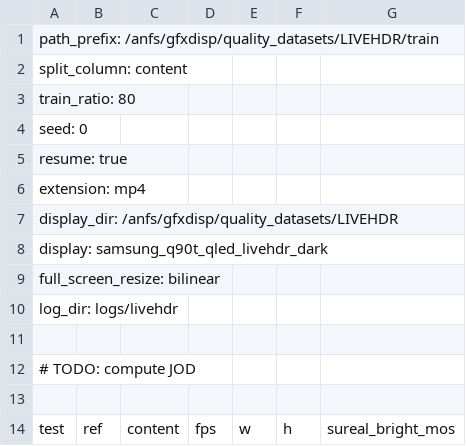
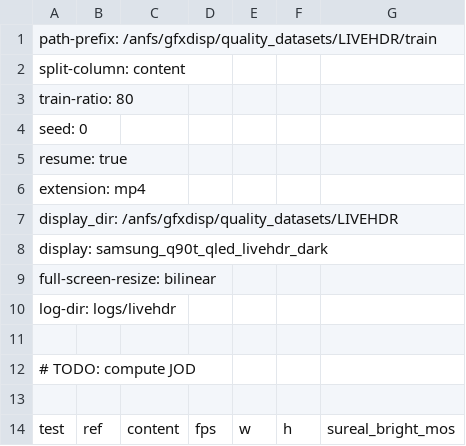
Before and after one commit to gfxdisp/ColorVideoVDP, a CSV file: calibration/livehdr.csv, drawn as a sheet; only a part is shown.

```diff
--- a/calibration/livehdr.csv
+++ b/calibration/livehdr.csv
@@ -1,4 +1,4 @@
-path_prefix: /anfs/gfxdisp/quality_datasets/LIVEHDR/train
-split_column: content
-train_ratio: 80
+path-prefix: /anfs/gfxdisp/quality_datasets/LIVEHDR/train
+split-column: content
+train-ratio: 80
 seed: 0
@@ -8,4 +8,4 @@ display_dir: /anfs/gfxdisp/quality_datasets/LIVEHDR
 display: samsung_q90t_qled_livehdr_dark
-full_screen_resize: bilinear
-log_dir: logs/livehdr
+full-screen-resize: bilinear
+log-dir: logs/livehdr
 
```
Also changed, not shown: calibration/xr-david.csv, 4 other files.
